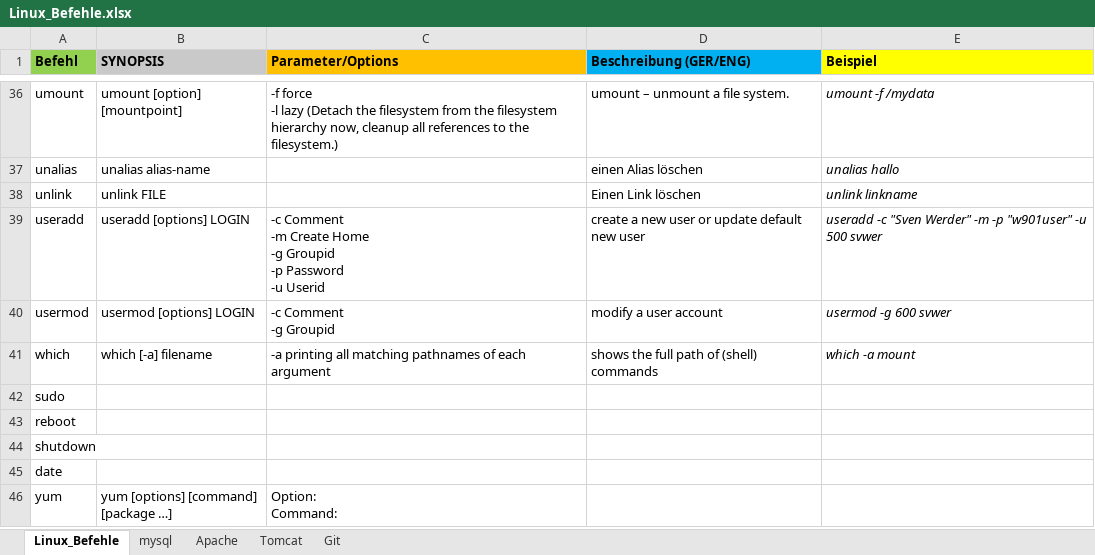
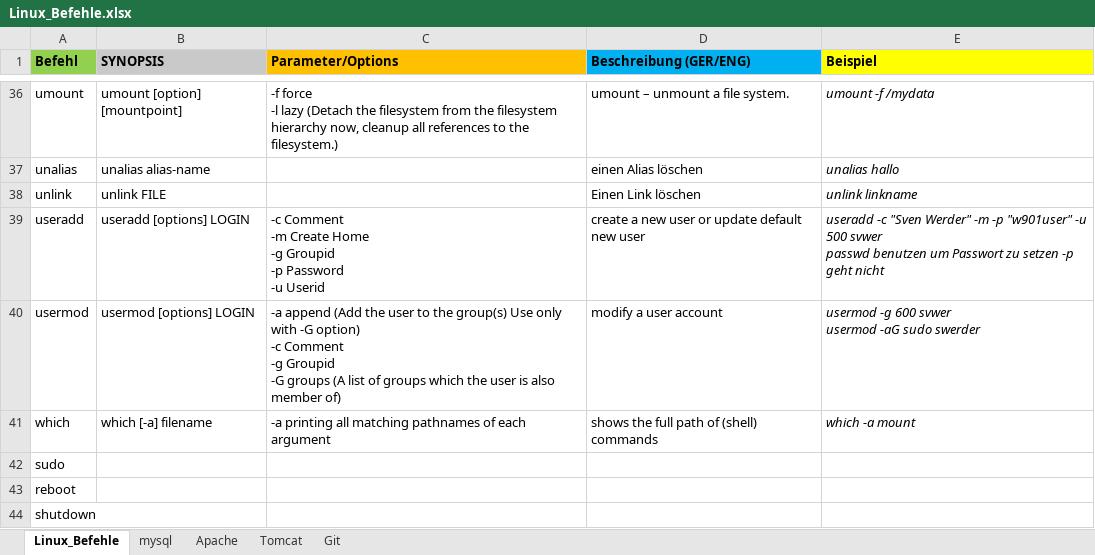
Before and after one commit to xxSvenxx/Linux, an Excel workbook: Linux_Befehle.xlsx, sheet Linux_Befehle, drawn as a sheet; only a part is shown, gaps mark what is left out; the shorter side is filled out with more unchanged rows; values as stored, in another font and other column widths than the file's, no borders; ↵ is a line break in a cell; the diff names each change by its address in the sheet, - before the commit and + after, or states it on an @@ line.

Commit message:
03.06.2018_2

```diff
--- a/Linux_Befehle.xlsx (sheet Linux_Befehle)
+++ b/Linux_Befehle.xlsx (sheet Linux_Befehle)
-E39 (Beispiel): …500 svwer
+E39 (Beispiel): …500 svwer ↵ passwd benutzen um Passwort zu setzen -p geht nicht
-C40 (Parameter/Options): -c Comment ↵ -g Groupid
+C40 (Parameter/Options): -a append (Add the user to the group(s) Use only with -G option) ↵ -c Comment ↵ -g Groupid ↵ -G groups (A list of groups which the user is also member of)
-E40 (Beispiel): usermod -g 600 svwer
+E40 (Beispiel): usermod -g 600 svwer ↵ usermod -aG sudo swerder
```
